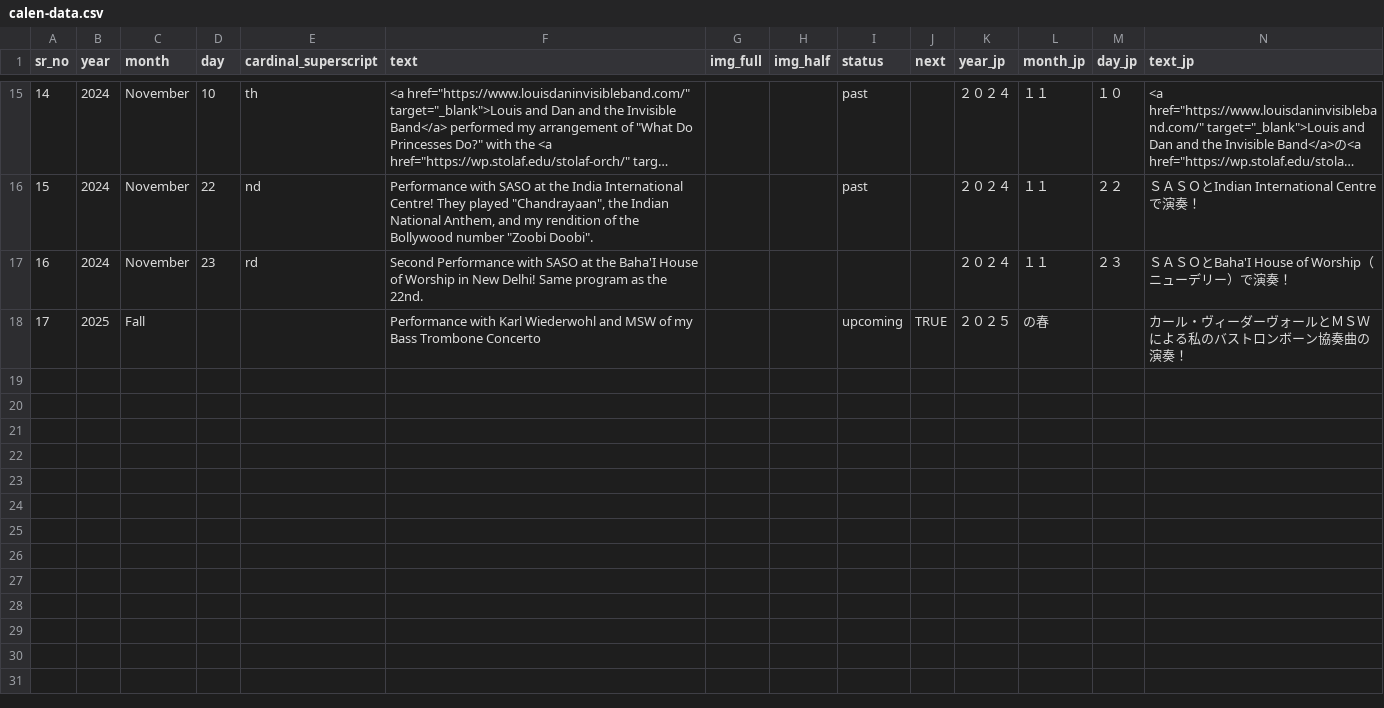
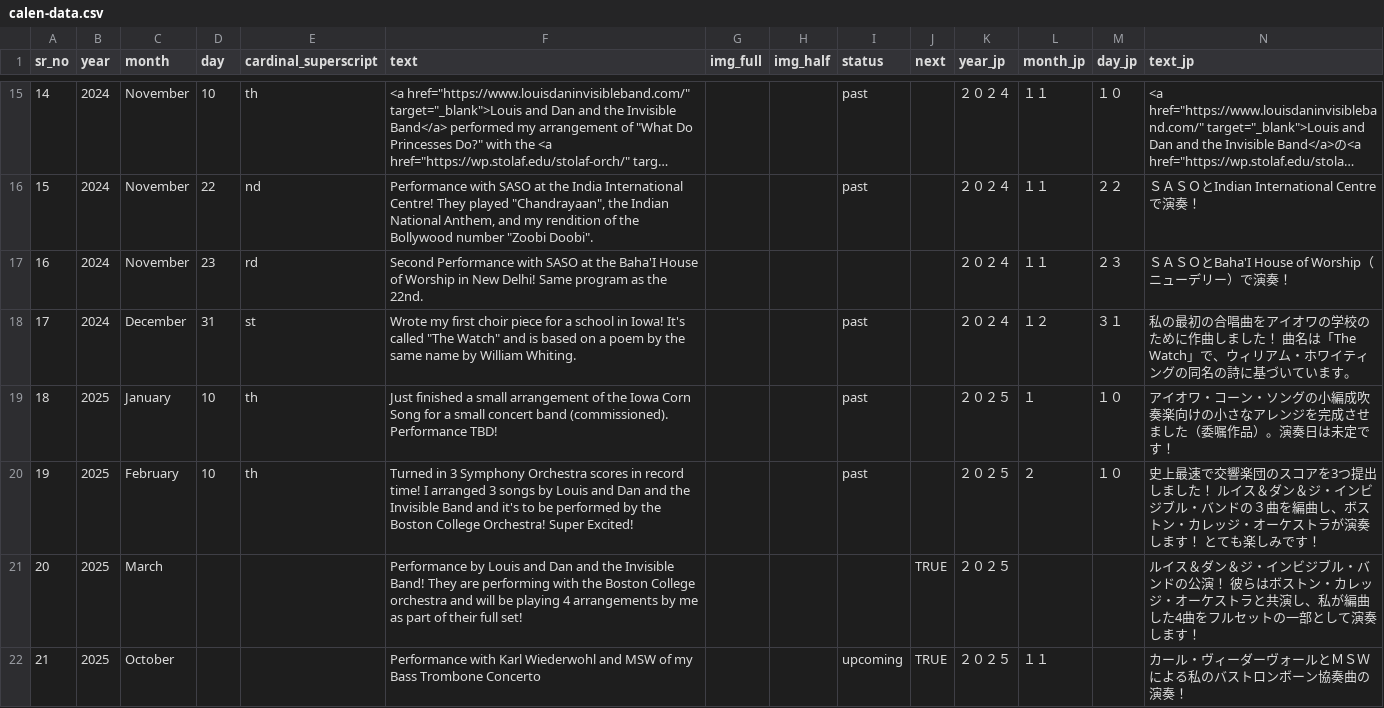
Before and after one commit to AryamanJoshi/my-website, a CSV file: calen-data.csv, drawn as a sheet; only a part is shown, gaps mark what is left out; long unchanged cells end in …; addresses are those after the commit; the diff names each change by its address in the sheet, - before the commit and + after, or states it on an @@ line.

Commit message:
Add files via upload

```diff
--- a/calen-data.csv
+++ b/calen-data.csv
+row 18: 17 | 2024 | December | 31 | st | Wrote my first choir piece for a school in Iowa! It's called "The Watch" and is based on a poem by the same name by William Whiting. |  |  | past |  | ２０２４ | １２ | ３１ | 私の最初の合唱曲をアイオワの学校のために作曲しました！ 曲名は「The Watch」で、ウィリアム・ホワイティングの同名の詩に基づいています。
+row 19: 18 | 2025 | January | 10 | th | Just finished a small arrangement of the Iowa Corn Song for a small concert band (commissioned). Performance TBD! |  |  | past |  | ２０２５ | １ | １０ | アイオワ・コーン・ソングの小編成吹奏楽向けの小さなアレンジを完成させました（委嘱作品）。演奏日は未定です！
+row 20: 19 | 2025 | February | 10 | th | Turned in 3 Symphony Orchestra scores in record time! I arranged 3 songs by Louis and Dan and the Invisible Band and it's to be performed by the Boston College Orchestra! Super Excited! |  |  | past |  | ２０２５ | ２ | １０ | 史上最速で交響楽団のスコアを3つ提出しました！ ルイス＆ダン＆ジ・インビジブル・バンドの３曲を編曲し、ボストン・カレッジ・オーケストラが演奏します！ とても楽しみです！
+row 21: 20 | 2025 | March |  |  | Performance by Louis and Dan and the Invisible Band! They are performing with the Boston College orchestra and will be playing 4 arrangements by me as part of their full set! |  |  |  | TRUE | ２０２５ |  |  | ルイス＆ダン＆ジ・インビジブル・バンドの公演！ 彼らはボストン・カレッジ・オーケストラと共演し、私が編曲した4曲をフルセットの一部として演奏します！
@@ column A (sr_no) renumbered from row 22 down @@
-C22 (month): Fall
+C22 (month): October
-L22 (month_jp): の春
+L22 (month_jp): １１
```
